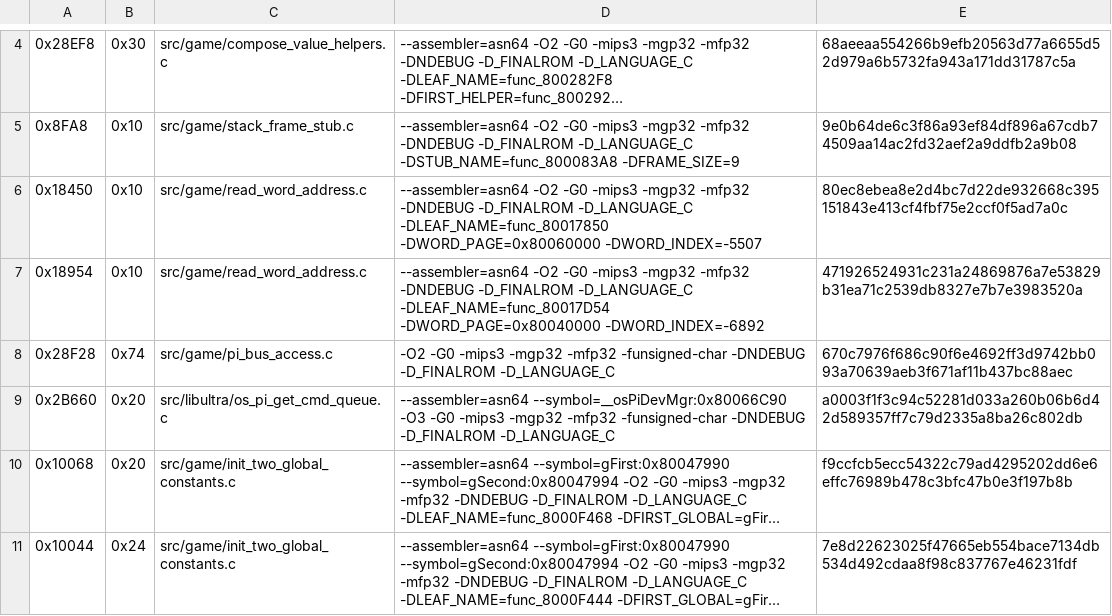
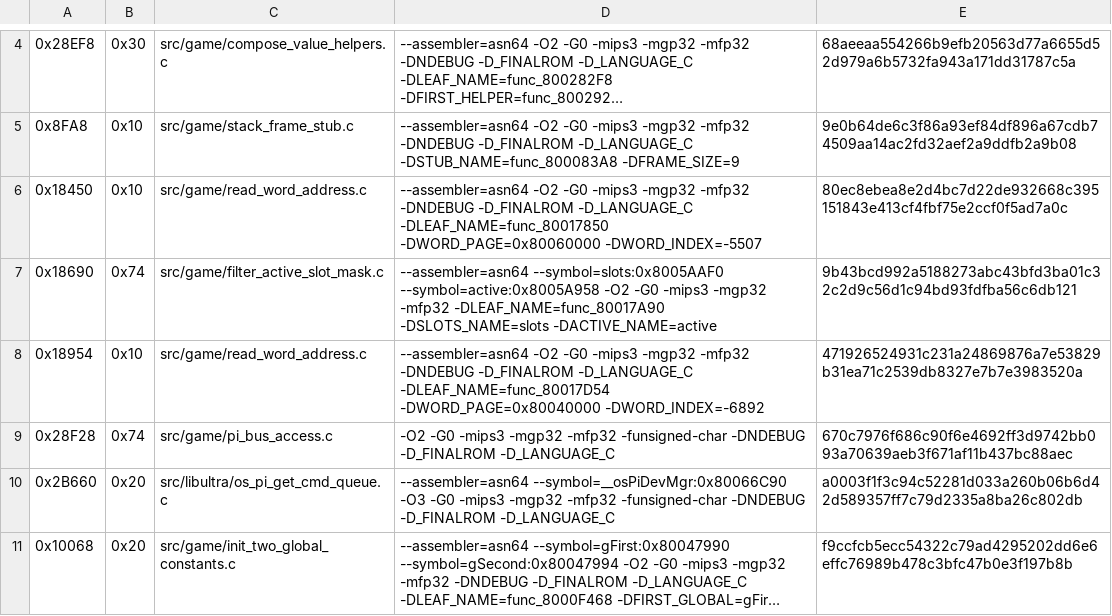
Before and after one commit to TheGh0stShip/Sydney-2000-N64-Prototype, a TSV file: config/matching_kmc.tsv, drawn as a sheet; only a part is shown, gaps mark what is left out; the shorter side is filled out with more unchanged rows; long unchanged cells end in ….

Commit message:
Match active slot mask filter

```diff
--- a/config/matching_kmc.tsv
+++ b/config/matching_kmc.tsv
@@ -6,2 +6,3 @@
 0x18450	0x10	src/game/read_word_address.c	--assembler=asn64 -O2 -G0 -mips3 -mgp32 -mfp32 -DNDEBUG -D_FINALROM -D_LANGUAGE_C -DLEAF_NAME=func_80017850 -DWORD_PAGE=0x80060000 -DWORD_INDEX=-5507	80ec8ebea8e2d4bc7d22de932668c395151843e413cf4fbf75e2ccf0f5ad7a0c
+0x18690	0x74	src/game/filter_active_slot_mask.c	--assembler=asn64 --symbol=slots:0x8005AAF0 --symbol=active:0x8005A958 -O2 -G0 -mips3 -mgp32 -mfp32 -DLEAF_NAME=func_80017A90 -DSLOTS_NAME=slots -DACTIVE_NAME=active	9b43bcd992a5188273abc43bfd3ba01c32c2d9c56d1c94bd93fdfba56c6db121
 0x18954	0x10	src/game/read_word_address.c	--assembler=asn64 -O2 -G0 -mips3 -mgp32 -mfp32 -DNDEBUG -D_FINALROM -D_LANGUAGE_C -DLEAF_NAME=func_80017D54 -DWORD_PAGE=0x80040000 -DWORD_INDEX=-6892	471926524931c231a24869876a7e53829b31ea71c2539db8327e7b7e3983520a
```
Also changed, not shown: 2 other files.
